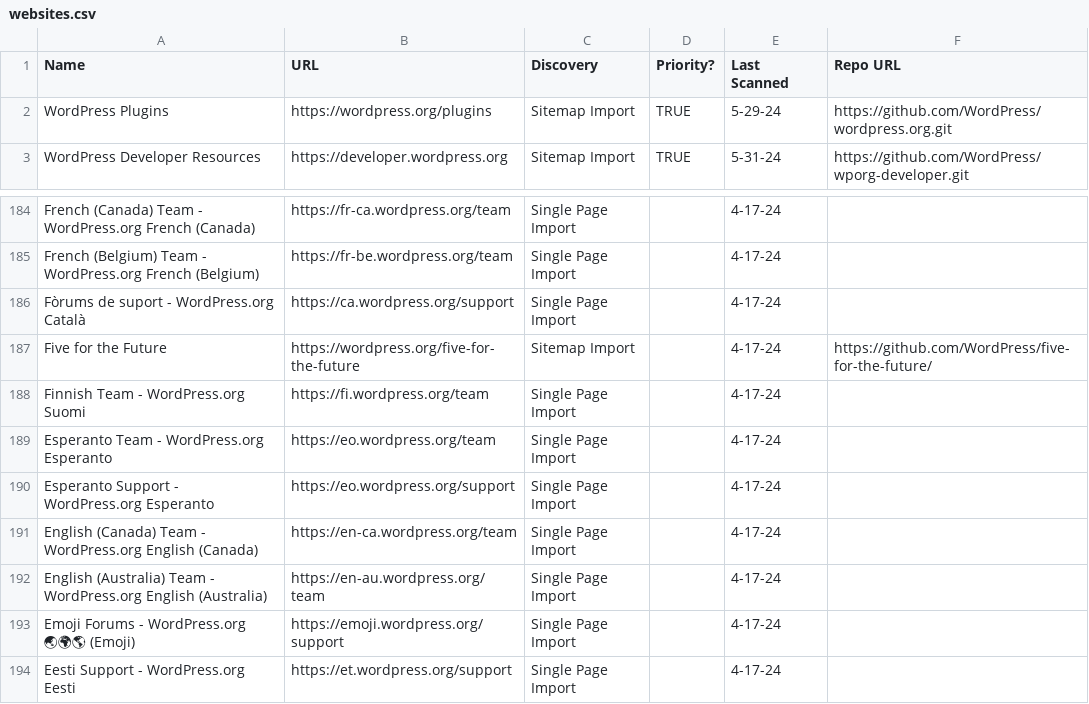
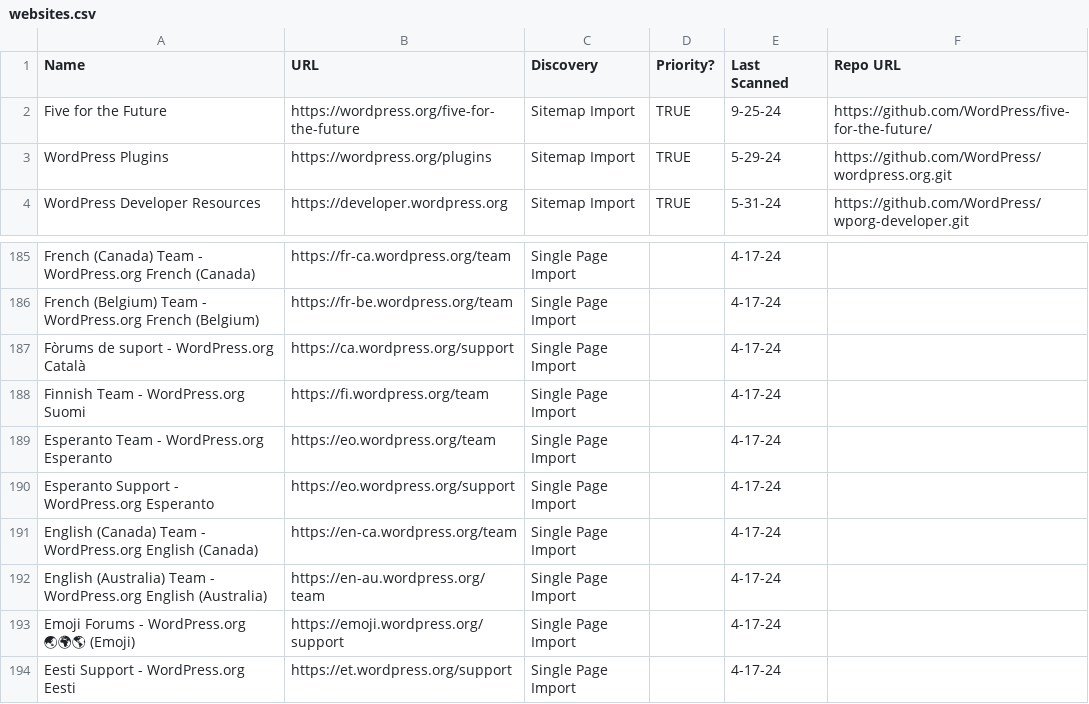
Before and after one commit to EqualifyEverything/eudaimonia-wp, a CSV file: websites.csv, drawn as a sheet; only a part is shown, gaps mark what is left out.

Commit message:
Prioritize Five for the Future

```diff
--- a/websites.csv
+++ b/websites.csv
@@ -1,2 +1,3 @@
 Name,URL,Discovery,Priority?,Last Scanned,Repo URL
+Five for the Future,https://wordpress.org/five-for-the-future,Sitemap Import,TRUE,9-25-24,https://github.com/WordPress/five-for-the-future/
 WordPress Plugins,https://wordpress.org/plugins,Sitemap Import,TRUE,5-29-24,https://github.com/WordPress/wordpress.org.git
@@ -186,3 +187,2 @@ French (Canada) Team - WordPress.org French (Canada),https://fr-ca.wordpress.org
 Fòrums de suport - WordPress.org Català,https://ca.wordpress.org/support,Single Page Import,,4-17-24,
-Five for the Future,https://wordpress.org/five-for-the-future,Sitemap Import,,4-17-24,https://github.com/WordPress/five-for-the-future/
 Finnish Team - WordPress.org Suomi,https://fi.wordpress.org/team,Single Page Import,,4-17-24,
```
